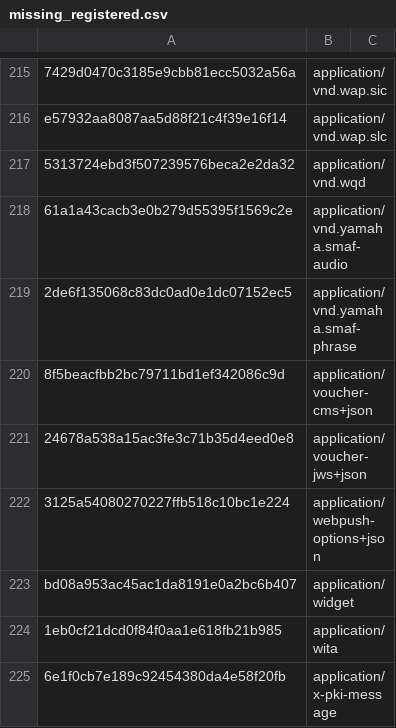
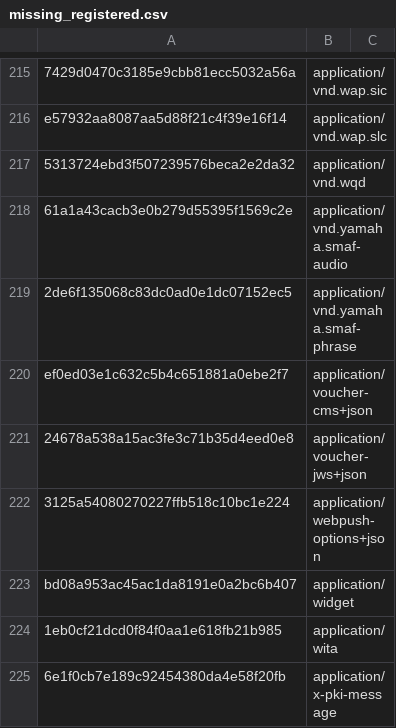
Before and after one commit to media-types/media-types, a CSV file: parser/dates/missing_registered.csv, drawn as a sheet; only a part is shown, gaps mark what is left out.

```diff
--- a/parser/dates/missing_registered.csv
+++ b/parser/dates/missing_registered.csv
@@ -219,3 +219,3 @@ e57932aa8087aa5d88f21c4f39e16f14,application/vnd.wap.slc
 2de6f135068c83dc0ad0e1dc07152ec5,application/vnd.yamaha.smaf-phrase
-8f5beacfbb2bc79711bd1ef342086c9d,application/voucher-cms+json
+ef0ed03e1c632c5b4c651881a0ebe2f7,application/voucher-cms+json
 24678a538a15ac3fe3c71b35d4eed0e8,application/voucher-jws+json
```
Also changed, not shown: iana/application.csv, parser/dates/manual.csv, 4 other files.
